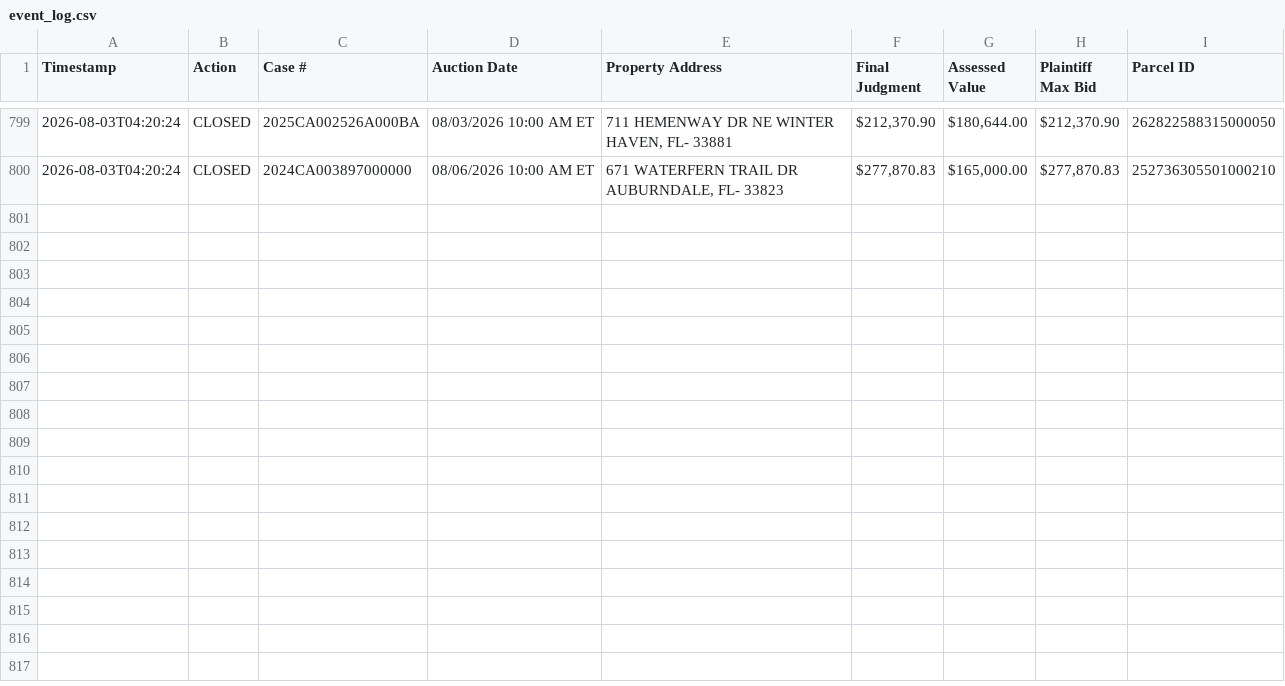
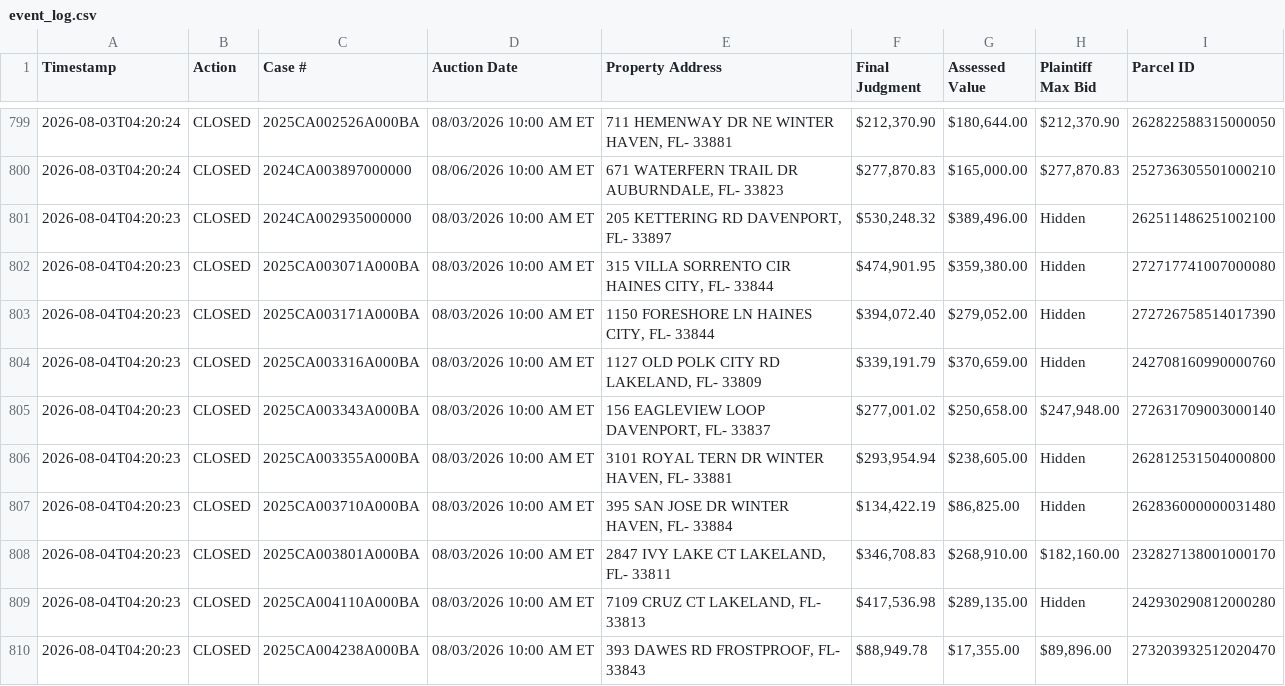
Before and after one commit to figlesias7/realforeclose-polk, a CSV file: data/event_log.csv, drawn as a sheet; only a part is shown, gaps mark what is left out; the diff names each change by its address in the sheet, - before the commit and + after, or states it on an @@ line.

```diff
--- a/data/event_log.csv
+++ b/data/event_log.csv
+row 801: 2026-08-04T04:20:23 | CLOSED | 2024CA002935000000 | 08/03/2026 10:00 AM ET | 205 KETTERING RD DAVENPORT, FL- 33897 | $530,248.32 | $389,496.00 | Hidden | 262511486251002100
+row 802: 2026-08-04T04:20:23 | CLOSED | 2025CA003071A000BA | 08/03/2026 10:00 AM ET | 315 VILLA SORRENTO CIR HAINES CITY, FL- 33844 | $474,901.95 | $359,380.00 | Hidden | 272717741007000080
+row 803: 2026-08-04T04:20:23 | CLOSED | 2025CA003171A000BA | 08/03/2026 10:00 AM ET | 1150 FORESHORE LN HAINES CITY, FL- 33844 | $394,072.40 | $279,052.00 | Hidden | 272726758514017390
+row 804: 2026-08-04T04:20:23 | CLOSED | 2025CA003316A000BA | 08/03/2026 10:00 AM ET | 1127 OLD POLK CITY RD LAKELAND, FL- 33809 | $339,191.79 | $370,659.00 | Hidden | 242708160990000760
+row 805: 2026-08-04T04:20:23 | CLOSED | 2025CA003343A000BA | 08/03/2026 10:00 AM ET | 156 EAGLEVIEW LOOP DAVENPORT, FL- 33837 | $277,001.02 | $250,658.00 | $247,948.00 | 272631709003000140
+row 806: 2026-08-04T04:20:23 | CLOSED | 2025CA003355A000BA | 08/03/2026 10:00 AM ET | 3101 ROYAL TERN DR WINTER HAVEN, FL- 33881 | $293,954.94 | $238,605.00 | Hidden | 262812531504000800
+row 807: 2026-08-04T04:20:23 | CLOSED | 2025CA003710A000BA | 08/03/2026 10:00 AM ET | 395 SAN JOSE DR WINTER HAVEN, FL- 33884 | $134,422.19 | $86,825.00 | Hidden | 262836000000031480
+row 808: 2026-08-04T04:20:23 | CLOSED | 2025CA003801A000BA | 08/03/2026 10:00 AM ET | 2847 IVY LAKE CT LAKELAND, FL- 33811 | $346,708.83 | $268,910.00 | $182,160.00 | 232827138001000170
+row 809: 2026-08-04T04:20:23 | CLOSED | 2025CA004110A000BA | 08/03/2026 10:00 AM ET | 7109 CRUZ CT LAKELAND, FL- 33813 | $417,536.98 | $289,135.00 | Hidden | 242930290812000280
+row 810: 2026-08-04T04:20:23 | CLOSED | 2025CA004238A000BA | 08/03/2026 10:00 AM ET | 393 DAWES RD FROSTPROOF, FL- 33843 | $88,949.78 | $17,355.00 | $89,896.00 | 273203932512020470
```
Also changed, not shown: 3 other files.
